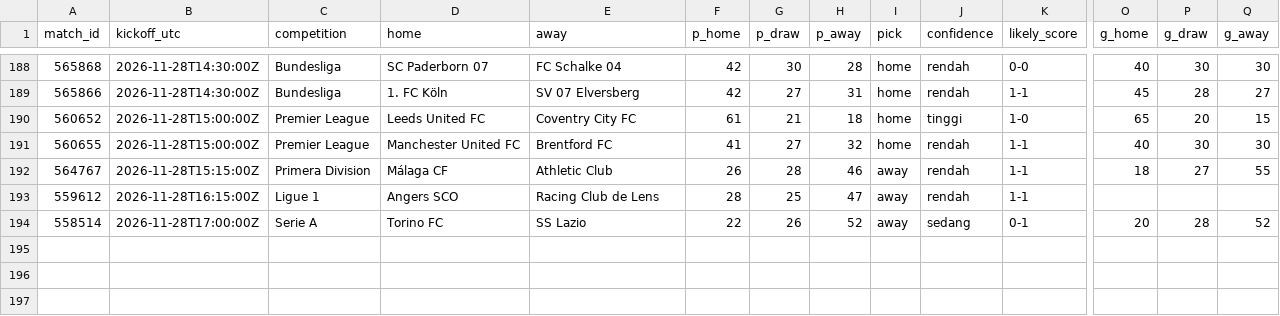
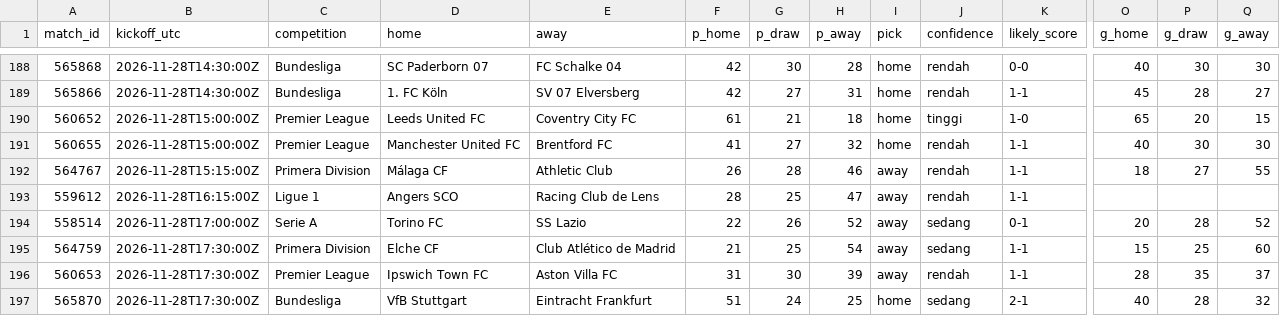
Before and after one commit to Byzx16/football-agent, a CSV file: predictions.csv, drawn as a sheet; only a part is shown, gaps mark what is left out; rows hold the shown columns only; the diff names each change by its address in the sheet, - before the commit and + after, or states it on an @@ line.

```diff
--- a/predictions.csv
+++ b/predictions.csv
+row 195: 564759 | 2026-11-28T17:30:00Z | Primera Division | Elche CF | Club Atlético de Madrid | 21 | 25 | 54 | away | sedang | 1-1 | 15 | 25 | 60
+row 196: 560653 | 2026-11-28T17:30:00Z | Premier League | Ipswich Town FC | Aston Villa FC | 31 | 30 | 39 | away | rendah | 1-1 | 28 | 35 | 37
+row 197: 565870 | 2026-11-28T17:30:00Z | Bundesliga | VfB Stuttgart | Eintracht Frankfurt | 51 | 24 | 25 | home | sedang | 2-1 | 40 | 28 | 32
```
Also changed, not shown: 2 other files.
